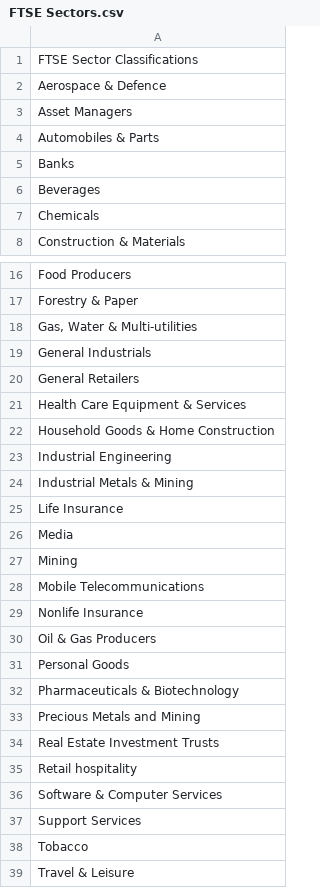
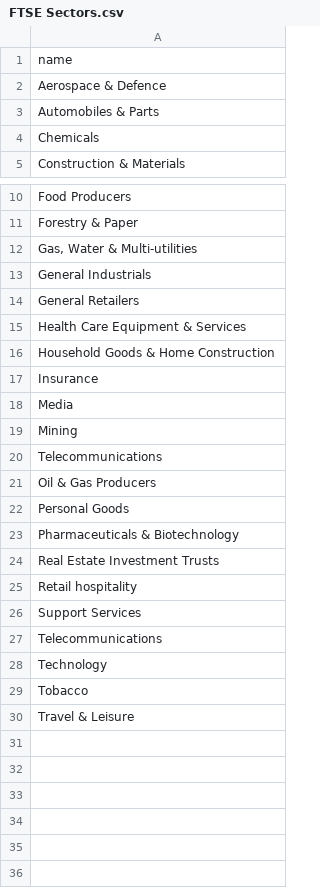
Before and after one commit to RamonWill/Data-App, a CSV file: other/FTSE Sectors.csv, drawn as a sheet; only a part is shown, gaps mark what is left out; the diff covers the shown part only.

```diff
--- a/other/FTSE Sectors.csv
+++ b/other/FTSE Sectors.csv
@@ -1,7 +1,4 @@
-FTSE Sector Classifications
+name
 Aerospace & Defence
-Asset Managers
 Automobiles & Parts
-Banks
-Beverages
 Chemicals
@@ -22,9 +16,6 @@ Health Care Equipment & Services
 Household Goods & Home Construction
-Industrial Engineering
-Industrial Metals & Mining
-Life Insurance
+Insurance
 Media
 Mining
-Mobile Telecommunications
-Nonlife Insurance
+Telecommunications
 Oil & Gas Producers
@@ -32,7 +23,7 @@ Personal Goods
 Pharmaceuticals & Biotechnology
-Precious Metals and Mining
 Real Estate Investment Trusts
 Retail hospitality
-Software & Computer Services
 Support Services
+Telecommunications
+Technology
 Tobacco
```
Also changed, not shown: 3 removed rows elsewhere in this file, other/stock_tickers_av.csv, 1 other file.
